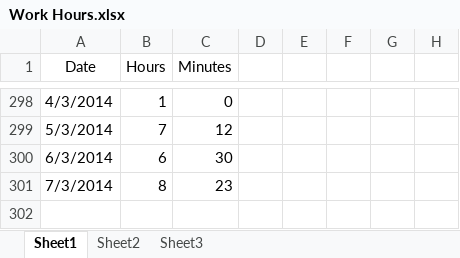
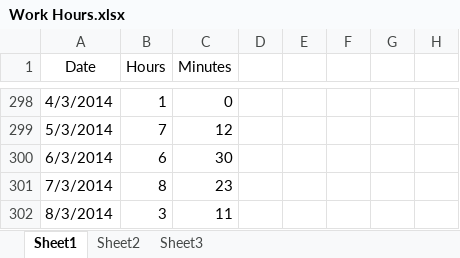
Before and after one commit to Synex-83/GSOM, an Excel workbook: Time Keeping/Work Hours.xlsx, sheet Sheet1, drawn as a sheet; only a part is shown, gaps mark what is left out; values as stored, in another font and other column widths than the file's, no borders; the diff names each change by its address in the sheet, - before the commit and + after, or states it on an @@ line.

Commit message:
time update

```diff
--- a/Time Keeping/Work Hours.xlsx (sheet Sheet1)
+++ b/Time Keeping/Work Hours.xlsx (sheet Sheet1)
+row 302: 8/3/2014 | 3 | 11
```
Also changed, not shown: 3 other files.
